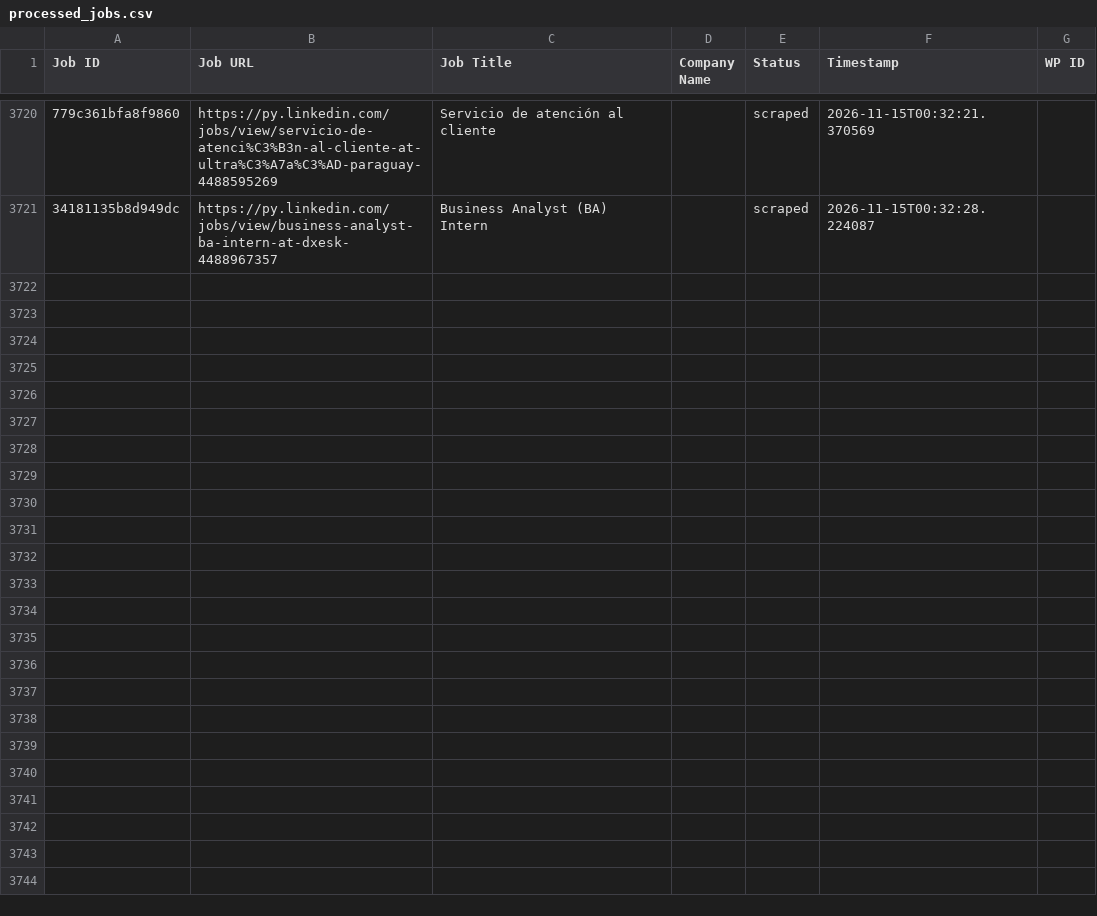
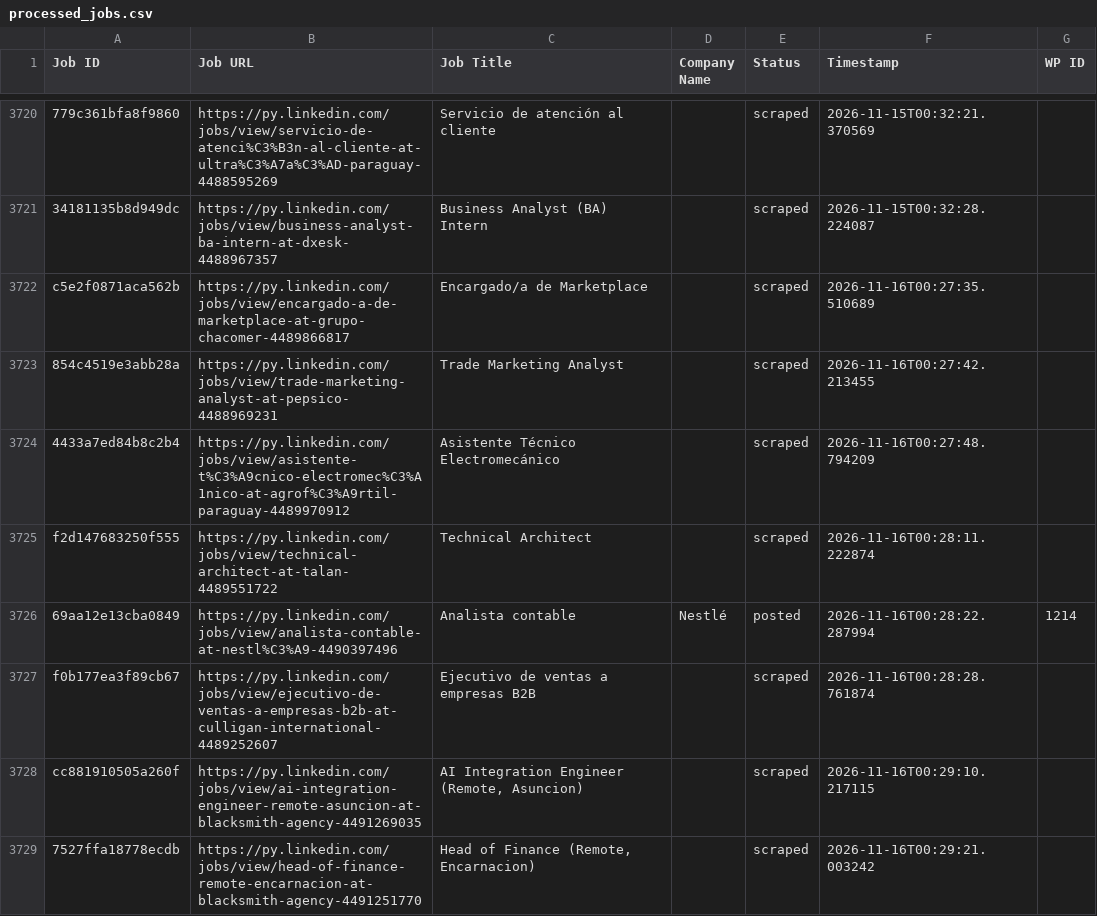
Before and after one commit to vindoky/py, a CSV file: processed_jobs.csv, drawn as a sheet; only a part is shown, gaps mark what is left out; the diff covers the shown part only; the diff names each change by its address in the sheet, - before the commit and + after, or states it on an @@ line.

```diff
--- a/processed_jobs.csv
+++ b/processed_jobs.csv
+row 3722: c5e2f0871aca562b | https://py.linkedin.com/jobs/view/encargado-a-de-marketplace-at-grupo-chacomer-4489866817 | Encargado/a de Marketplace |  | scraped | 2026-11-16T00:27:35.510689
+row 3723: 854c4519e3abb28a | https://py.linkedin.com/jobs/view/trade-marketing-analyst-at-pepsico-4488969231 | Trade Marketing Analyst |  | scraped | 2026-11-16T00:27:42.213455
+row 3724: 4433a7ed84b8c2b4 | https://py.linkedin.com/jobs/view/asistente-t%C3%A9cnico-electromec%C3%A1nico-at-agrof%C3%A9rtil-paraguay-4489970912 | Asistente Técnico Electromecánico |  | scraped | 2026-11-16T00:27:48.794209
+row 3725: f2d147683250f555 | https://py.linkedin.com/jobs/view/technical-architect-at-talan-4489551722 | Technical Architect |  | scraped | 2026-11-16T00:28:11.222874
+row 3726: 69aa12e13cba0849 | https://py.linkedin.com/jobs/view/analista-contable-at-nestl%C3%A9-4490397496 | Analista contable | Nestlé | posted | 2026-11-16T00:28:22.287994 | 1214
+row 3727: f0b177ea3f89cb67 | https://py.linkedin.com/jobs/view/ejecutivo-de-ventas-a-empresas-b2b-at-culligan-international-4489252607 | Ejecutivo de ventas a empresas B2B |  | scraped | 2026-11-16T00:28:28.761874
+row 3728: cc881910505a260f | https://py.linkedin.com/jobs/view/ai-integration-engineer-remote-asuncion-at-blacksmith-agency-4491269035 | AI Integration Engineer (Remote, Asuncion) |  | scraped | 2026-11-16T00:29:10.217115
+row 3729: 7527ffa18778ecdb | https://py.linkedin.com/jobs/view/head-of-finance-remote-encarnacion-at-blacksmith-agency-4491251770 | Head of Finance (Remote, Encarnacion) |  | scraped | 2026-11-16T00:29:21.003242
```
Also changed, not shown: 8 added rows elsewhere in this file.
